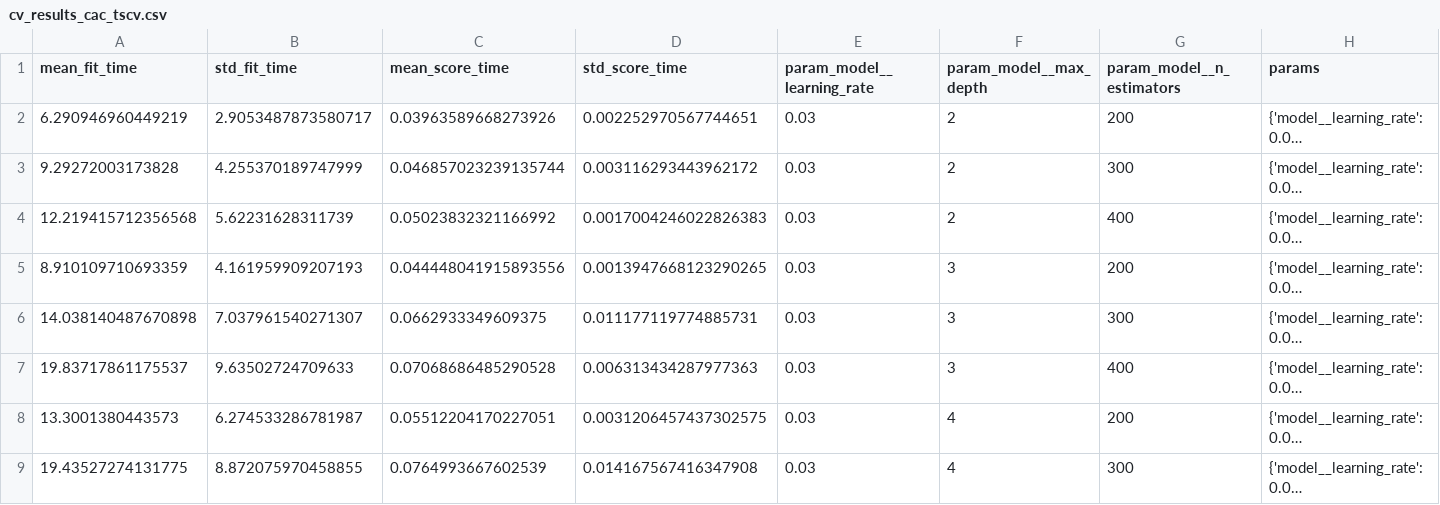
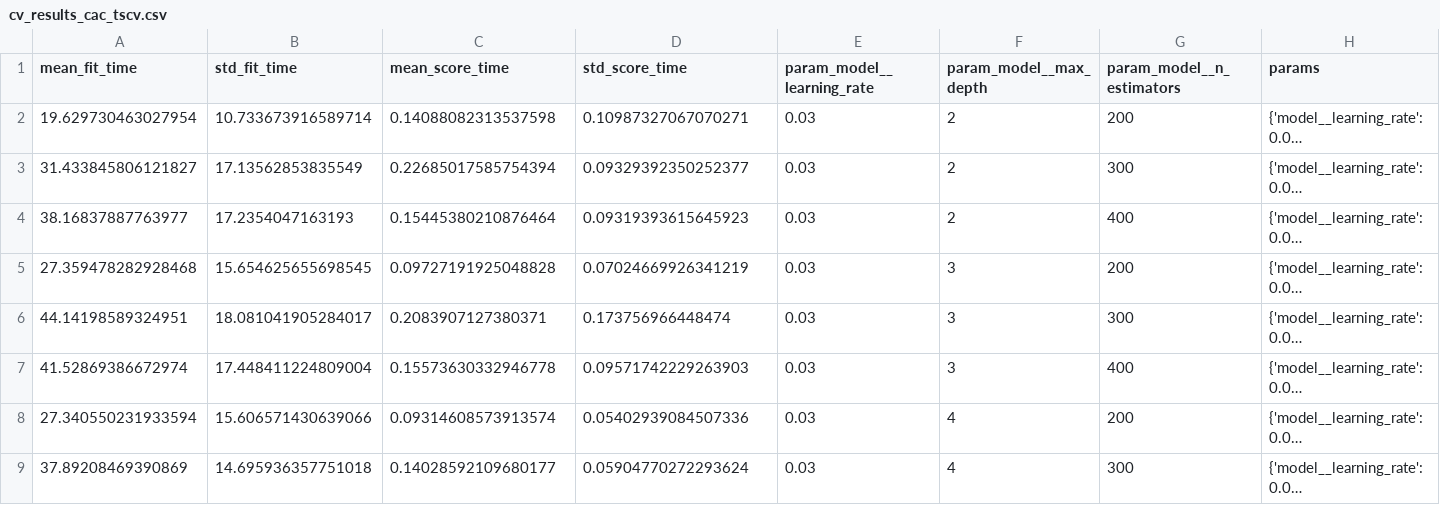
Before and after one commit to Pablouski7/proyecto_final_DM, a CSV file: data/processed/cv_results_cac_tscv.csv, drawn as a sheet; only a part is shown; long unchanged cells end in …; the diff covers the shown part only; the diff names each change by its address in the sheet, - before the commit and + after, or states it on an @@ line.

```diff
--- a/data/processed/cv_results_cac_tscv.csv
+++ b/data/processed/cv_results_cac_tscv.csv
-A2 (mean_fit_time): 6.290946960449219
+A2 (mean_fit_time): 19.629730463027954
-B2 (std_fit_time): 2.9053487873580717
+B2 (std_fit_time): 10.733673916589714
-C2 (mean_score_time): 0.03963589668273926
+C2 (mean_score_time): 0.14088082313537598
-D2 (std_score_time): 0.002252970567744651
+D2 (std_score_time): 0.10987327067070271
-A3 (mean_fit_time): 9.29272003173828
+A3 (mean_fit_time): 31.433845806121827
-B3 (std_fit_time): 4.255370189747999
+B3 (std_fit_time): 17.13562853835549
-C3 (mean_score_time): 0.046857023239135744
+C3 (mean_score_time): 0.22685017585754394
-D3 (std_score_time): 0.003116293443962172
+D3 (std_score_time): 0.09329392350252377
-A4 (mean_fit_time): 12.219415712356568
+A4 (mean_fit_time): 38.16837887763977
-B4 (std_fit_time): 5.62231628311739
+B4 (std_fit_time): 17.2354047163193
-C4 (mean_score_time): 0.05023832321166992
+C4 (mean_score_time): 0.15445380210876464
-D4 (std_score_time): 0.0017004246022826383
+D4 (std_score_time): 0.09319393615645923
-A5 (mean_fit_time): 8.910109710693359
+A5 (mean_fit_time): 27.359478282928468
-B5 (std_fit_time): 4.161959909207193
+B5 (std_fit_time): 15.654625655698545
-C5 (mean_score_time): 0.044448041915893556
+C5 (mean_score_time): 0.09727191925048828
-D5 (std_score_time): 0.0013947668123290265
+D5 (std_score_time): 0.07024669926341219
-A6 (mean_fit_time): 14.038140487670898
+A6 (mean_fit_time): 44.14198589324951
-B6 (std_fit_time): 7.037961540271307
+B6 (std_fit_time): 18.081041905284017
-C6 (mean_score_time): 0.0662933349609375
+C6 (mean_score_time): 0.2083907127380371
-D6 (std_score_time): 0.011177119774885731
+D6 (std_score_time): 0.173756966448474
-A7 (mean_fit_time): 19.83717861175537
+A7 (mean_fit_time): 41.52869386672974
-B7 (std_fit_time): 9.63502724709633
+B7 (std_fit_time): 17.448411224809004
-C7 (mean_score_time): 0.07068686485290528
+C7 (mean_score_time): 0.15573630332946778
-D7 (std_score_time): 0.006313434287977363
+D7 (std_score_time): 0.09571742229263903
-A8 (mean_fit_time): 13.3001380443573
+A8 (mean_fit_time): 27.340550231933594
-B8 (std_fit_time): 6.274533286781987
+B8 (std_fit_time): 15.606571430639066
-C8 (mean_score_time): 0.05512204170227051
+C8 (mean_score_time): 0.09314608573913574
-D8 (std_score_time): 0.0031206457437302575
+D8 (std_score_time): 0.05402939084507336
-A9 (mean_fit_time): 19.43527274131775
+A9 (mean_fit_time): 37.89208469390869
-B9 (std_fit_time): 8.872075970458855
+B9 (std_fit_time): 14.695936357751018
-C9 (mean_score_time): 0.0764993667602539
+C9 (mean_score_time): 0.14028592109680177
-D9 (std_score_time): 0.014167567416347908
+D9 (std_score_time): 0.05904770272293624
```
Also changed, not shown: 76 edited cells elsewhere in this file, data/processed/cv_results_ltv_tscv.csv, notebooks/catboost_info/time_left.tsv, 29 other files.
